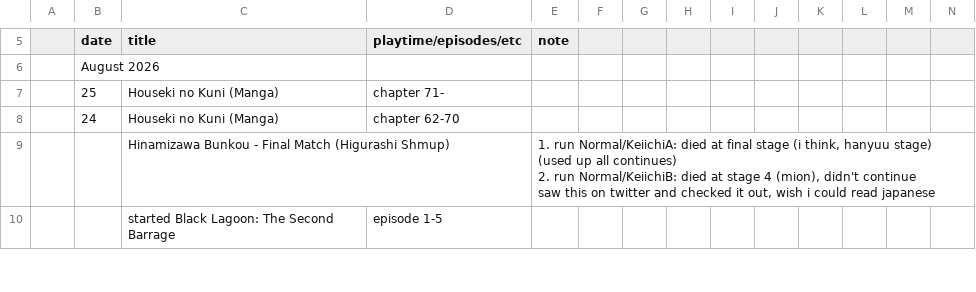
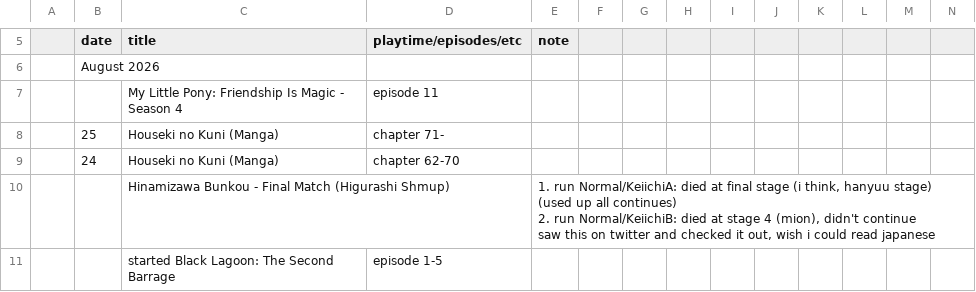
Before and after one commit to tdkumon/google-sheets-mirror, a CSV file: progresslog.csv, drawn as a sheet; only a part is shown, gaps mark what is left out; rows hold the shown columns only; the diff names each change by its address in the sheet, - before the commit and + after, or states it on an @@ line.

```diff
--- a/progresslog.csv
+++ b/progresslog.csv
+row 7:  |  | My Little Pony: Friendship Is Magic - Season 4 | episode 11
```
Also changed, not shown: 1 other file.
